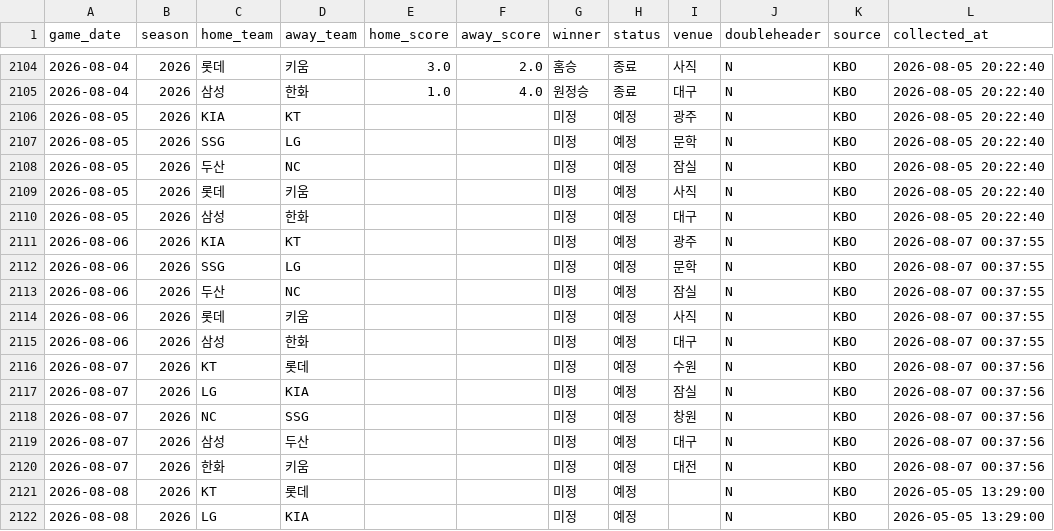
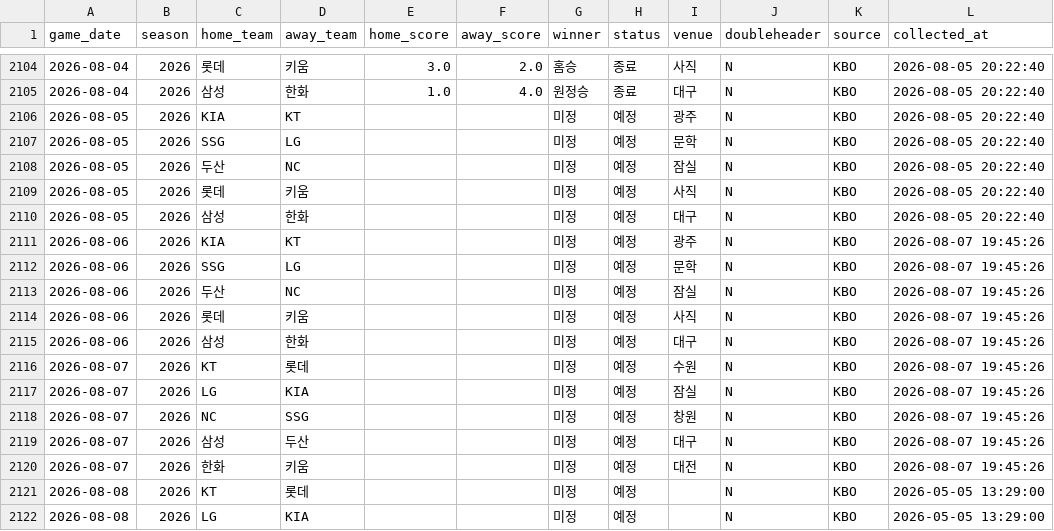
Before and after one commit to limanho001014-create/kbo-predictor-dynamic, a CSV file: data/games_history.csv, drawn as a sheet; only a part is shown, gaps mark what is left out.

```diff
--- a/data/games_history.csv
+++ b/data/games_history.csv
@@ -2110,12 +2110,12 @@
 2026-08-05,2026,삼성,한화,,,미정,예정,대구,N,KBO,2026-08-05 20:22:40
-2026-08-06,2026,KIA,KT,,,미정,예정,광주,N,KBO,2026-08-07 00:37:55
-2026-08-06,2026,SSG,LG,,,미정,예정,문학,N,KBO,2026-08-07 00:37:55
-2026-08-06,2026,두산,NC,,,미정,예정,잠실,N,KBO,2026-08-07 00:37:55
-2026-08-06,2026,롯데,키움,,,미정,예정,사직,N,KBO,2026-08-07 00:37:55
-2026-08-06,2026,삼성,한화,,,미정,예정,대구,N,KBO,2026-08-07 00:37:55
-2026-08-07,2026,KT,롯데,,,미정,예정,수원,N,KBO,2026-08-07 00:37:56
-2026-08-07,2026,LG,KIA,,,미정,예정,잠실,N,KBO,2026-08-07 00:37:56
-2026-08-07,2026,NC,SSG,,,미정,예정,창원,N,KBO,2026-08-07 00:37:56
-2026-08-07,2026,삼성,두산,,,미정,예정,대구,N,KBO,2026-08-07 00:37:56
-2026-08-07,2026,한화,키움,,,미정,예정,대전,N,KBO,2026-08-07 00:37:56
+2026-08-06,2026,KIA,KT,,,미정,예정,광주,N,KBO,2026-08-07 19:45:26
+2026-08-06,2026,SSG,LG,,,미정,예정,문학,N,KBO,2026-08-07 19:45:26
+2026-08-06,2026,두산,NC,,,미정,예정,잠실,N,KBO,2026-08-07 19:45:26
+2026-08-06,2026,롯데,키움,,,미정,예정,사직,N,KBO,2026-08-07 19:45:26
+2026-08-06,2026,삼성,한화,,,미정,예정,대구,N,KBO,2026-08-07 19:45:26
+2026-08-07,2026,KT,롯데,,,미정,예정,수원,N,KBO,2026-08-07 19:45:26
+2026-08-07,2026,LG,KIA,,,미정,예정,잠실,N,KBO,2026-08-07 19:45:26
+2026-08-07,2026,NC,SSG,,,미정,예정,창원,N,KBO,2026-08-07 19:45:26
+2026-08-07,2026,삼성,두산,,,미정,예정,대구,N,KBO,2026-08-07 19:45:26
+2026-08-07,2026,한화,키움,,,미정,예정,대전,N,KBO,2026-08-07 19:45:26
 2026-08-08,2026,KT,롯데,,,미정,예정,,N,KBO,2026-05-05 13:29:00
```
Also changed, not shown: data/predictions_log.csv, 1 other file.
